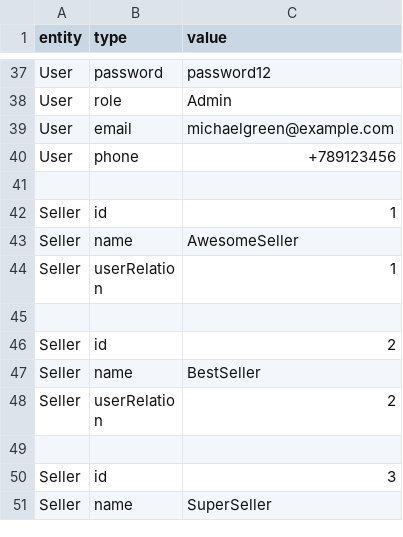
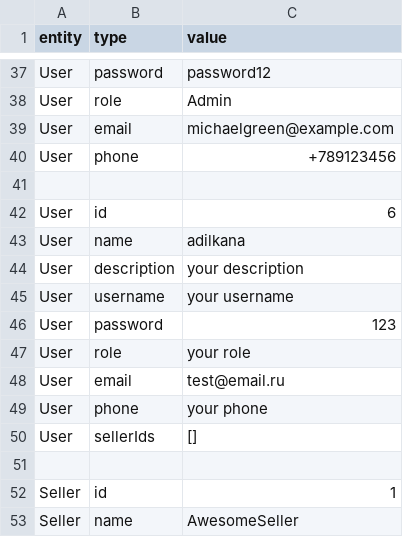
Before and after one commit to naklida172/midterm, a CSV file: src/main/java/kg/alatoo/midterm/bootstrap/InitData.csv, drawn as a sheet; only a part is shown, gaps mark what is left out; the shorter side is filled out with more unchanged rows; the diff names each change by its address in the sheet, - before the commit and + after, or states it on an @@ line.

```diff
--- a/src/main/java/kg/alatoo/midterm/bootstrap/InitData.csv
+++ b/src/main/java/kg/alatoo/midterm/bootstrap/InitData.csv
+row 42: User | id | 6
+row 43: User | name | adilkana
+row 44: User | description | your description
+row 45: User | username | your username
+row 46: User | password | 123
+row 47: User | role | your role
+row 48: User | email | test@email.ru
+row 49: User | phone | your phone
+row 50: User | sellerIds | []
+row 51: (empty)
```
Also changed, not shown: 7 other files.
